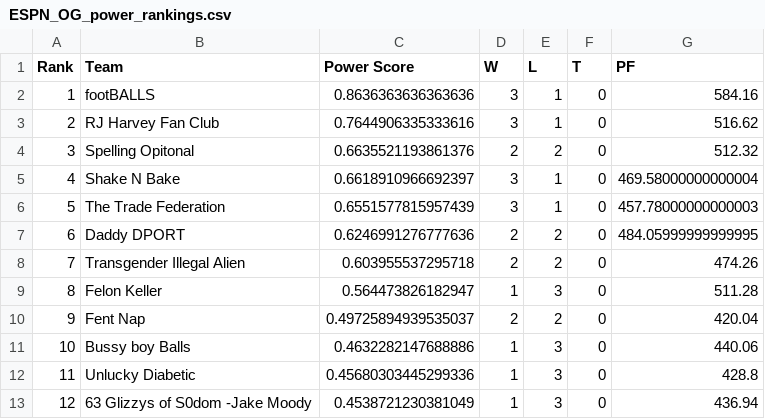
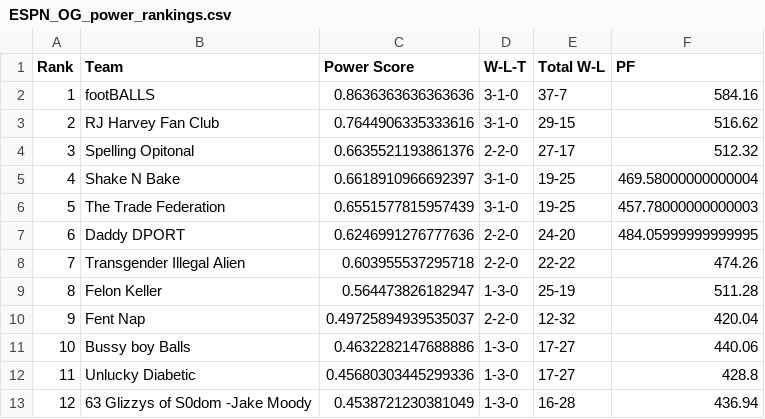
Before and after one commit to rjohn567/Fantasy-Sim, a CSV file: ESPN_OG_power_rankings.csv, drawn as a sheet; removed rows and columns are numbered as before the commit, all else as after; the diff names each change by its address in the sheet, - before the commit and + after, or states it on an @@ line.

Commit message:
Total record

```diff
--- a/ESPN_OG_power_rankings.csv
+++ b/ESPN_OG_power_rankings.csv
-column D (W), rows 2-13: 3 | 3 | 2 | 3 | 3 | 2 | 2 | 1 | 2 | 1 | 1 | 1
-column E (L), rows 2-13: 1 | 1 | 2 | 1 | 1 | 2 | 2 | 3 | 2 | 3 | 3 | 3
-column F (T), rows 2-13: all 0
+column D (W-L-T), rows 2-13: 3-1-0 | 3-1-0 | 2-2-0 | 3-1-0 | 3-1-0 | 2-2-0 | 2-2-0 | 1-3-0 | 2-2-0 | 1-3-0 | 1-3-0 | 1-3-0
+column E (Total W-L), rows 2-13: 37-7 | 29-15 | 27-17 | 19-25 | 19-25 | 24-20 | 22-22 | 25-19 | 12-32 | 17-27 | 17-27 | 16-28
```
Also changed, not shown: ESPN_OG_win_projections.csv, Sleeper_Dynasty_power_rankings.csv, 2 other files.
